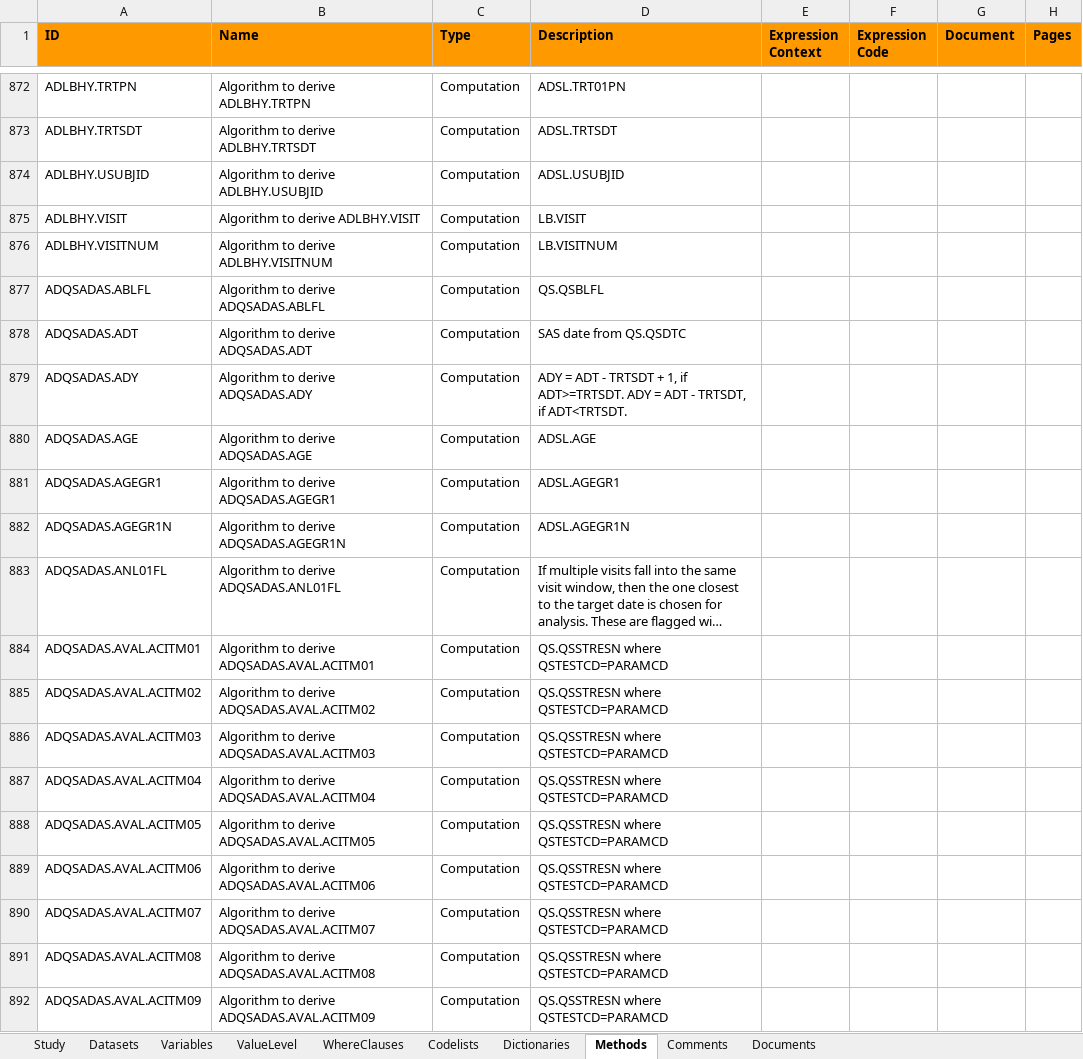
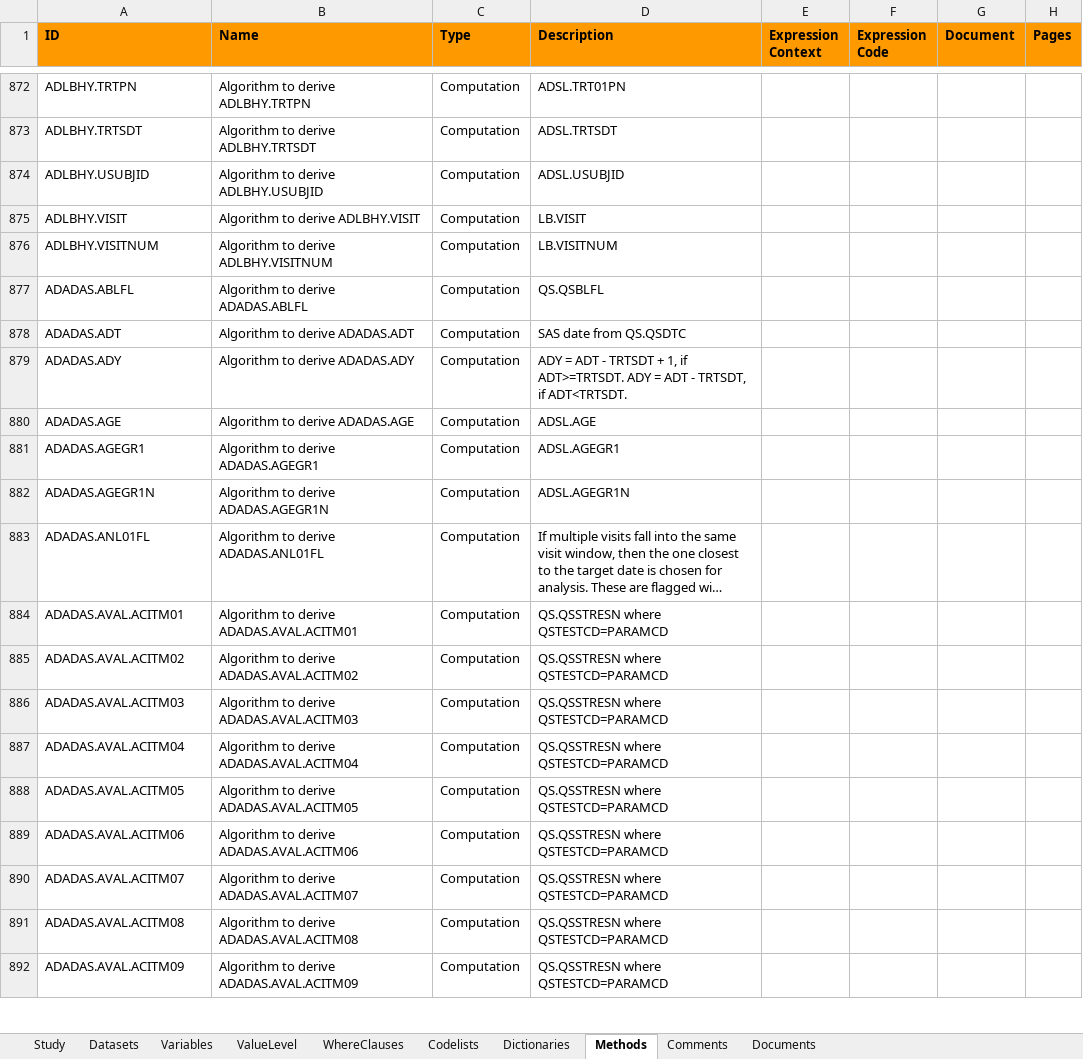
Before and after one commit to mtandp/TestDataFactory, an Excel workbook: Updated/SpecADaM_CDISCPILOT01_define2.xlsx, sheet Methods, drawn as a sheet; only a part is shown, gaps mark what is left out; long unchanged cells end in …; values as stored, in another font and other column widths than the file's, no borders; the diff covers the shown part only; the diff names each change by its address in the sheet, - before the commit and + after, or states it on an @@ line.

```diff
--- a/Updated/SpecADaM_CDISCPILOT01_define2.xlsx (sheet Methods)
+++ b/Updated/SpecADaM_CDISCPILOT01_define2.xlsx (sheet Methods)
-A877 (ID): ADQSADAS.ABLFL
+A877 (ID): ADADAS.ABLFL
-B877 (Name): Algorithm to derive ADQSADAS.ABLFL
+B877 (Name): Algorithm to derive ADADAS.ABLFL
-A878 (ID): ADQSADAS.ADT
+A878 (ID): ADADAS.ADT
-B878 (Name): Algorithm to derive ADQSADAS.ADT
+B878 (Name): Algorithm to derive ADADAS.ADT
-A879 (ID): ADQSADAS.ADY
+A879 (ID): ADADAS.ADY
-B879 (Name): Algorithm to derive ADQSADAS.ADY
+B879 (Name): Algorithm to derive ADADAS.ADY
-A880 (ID): ADQSADAS.AGE
+A880 (ID): ADADAS.AGE
-B880 (Name): Algorithm to derive ADQSADAS.AGE
+B880 (Name): Algorithm to derive ADADAS.AGE
-A881 (ID): ADQSADAS.AGEGR1
+A881 (ID): ADADAS.AGEGR1
-B881 (Name): Algorithm to derive ADQSADAS.AGEGR1
+B881 (Name): Algorithm to derive ADADAS.AGEGR1
-A882 (ID): ADQSADAS.AGEGR1N
+A882 (ID): ADADAS.AGEGR1N
-B882 (Name): Algorithm to derive ADQSADAS.AGEGR1N
+B882 (Name): Algorithm to derive ADADAS.AGEGR1N
-A883 (ID): ADQSADAS.ANL01FL
+A883 (ID): ADADAS.ANL01FL
-B883 (Name): Algorithm to derive ADQSADAS.ANL01FL
+B883 (Name): Algorithm to derive ADADAS.ANL01FL
-A884 (ID): ADQSADAS.AVAL.ACITM01
+A884 (ID): ADADAS.AVAL.ACITM01
-B884 (Name): Algorithm to derive ADQSADAS.AVAL.ACITM01
+B884 (Name): Algorithm to derive ADADAS.AVAL.ACITM01
-A885 (ID): ADQSADAS.AVAL.ACITM02
+A885 (ID): ADADAS.AVAL.ACITM02
-B885 (Name): Algorithm to derive ADQSADAS.AVAL.ACITM02
+B885 (Name): Algorithm to derive ADADAS.AVAL.ACITM02
-A886 (ID): ADQSADAS.AVAL.ACITM03
+A886 (ID): ADADAS.AVAL.ACITM03
-B886 (Name): Algorithm to derive ADQSADAS.AVAL.ACITM03
+B886 (Name): Algorithm to derive ADADAS.AVAL.ACITM03
-A887 (ID): ADQSADAS.AVAL.ACITM04
+A887 (ID): ADADAS.AVAL.ACITM04
-B887 (Name): Algorithm to derive ADQSADAS.AVAL.ACITM04
+B887 (Name): Algorithm to derive ADADAS.AVAL.ACITM04
-A888 (ID): ADQSADAS.AVAL.ACITM05
+A888 (ID): ADADAS.AVAL.ACITM05
-B888 (Name): Algorithm to derive ADQSADAS.AVAL.ACITM05
+B888 (Name): Algorithm to derive ADADAS.AVAL.ACITM05
-A889 (ID): ADQSADAS.AVAL.ACITM06
+A889 (ID): ADADAS.AVAL.ACITM06
-B889 (Name): Algorithm to derive ADQSADAS.AVAL.ACITM06
+B889 (Name): Algorithm to derive ADADAS.AVAL.ACITM06
-A890 (ID): ADQSADAS.AVAL.ACITM07
+A890 (ID): ADADAS.AVAL.ACITM07
-B890 (Name): Algorithm to derive ADQSADAS.AVAL.ACITM07
+B890 (Name): Algorithm to derive ADADAS.AVAL.ACITM07
-A891 (ID): ADQSADAS.AVAL.ACITM08
+A891 (ID): ADADAS.AVAL.ACITM08
-B891 (Name): Algorithm to derive ADQSADAS.AVAL.ACITM08
+B891 (Name): Algorithm to derive ADADAS.AVAL.ACITM08
-A892 (ID): ADQSADAS.AVAL.ACITM09
+A892 (ID): ADADAS.AVAL.ACITM09
-B892 (Name): Algorithm to derive ADQSADAS.AVAL.ACITM09
+B892 (Name): Algorithm to derive ADADAS.AVAL.ACITM09
```
Also changed, not shown: 363 added rows and 513 edited cells elsewhere in this sheet, sheet ValueLevel, sheet Codelists, sheet WhereClauses, sheet Variables, sheet Datasets, sheet Study, hidden cells, 4 other files.
